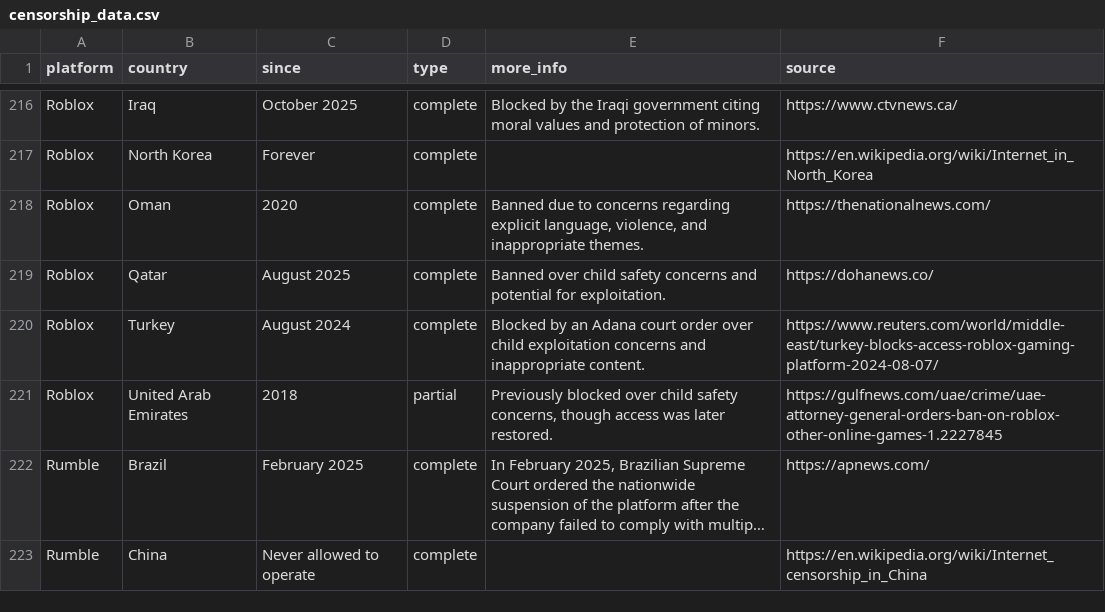
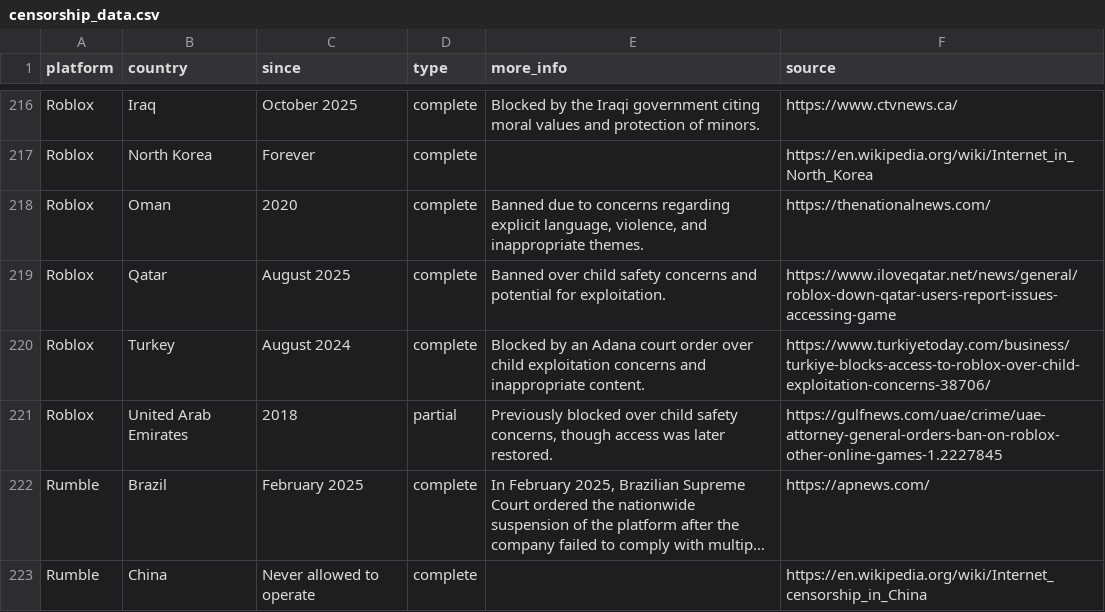
Before and after one commit to vimal7890/Censorship-Tracker, a CSV file: censorship_data.csv, drawn as a sheet; only a part is shown, gaps mark what is left out; long unchanged cells end in ….

Commit message:
Update Roblox Qatar source to specific ILoveQatar news article URL

```diff
--- a/censorship_data.csv
+++ b/censorship_data.csv
@@ -218,4 +218,4 @@ Roblox,North Korea,Forever,complete,,https://en.wikipedia.org/wiki/Internet_in_N
 Roblox,Oman,2020,complete,"Banned due to concerns regarding explicit language, violence, and inappropriate themes.",https://thenationalnews.com/
-Roblox,Qatar,August 2025,complete,Banned over child safety concerns and potential for exploitation.,https://dohanews.co/
-Roblox,Turkey,August 2024,complete,Blocked by an Adana court order over child exploitation concerns and inappropriate content.,https://www.reuters.com/world/middle-east/turkey-blocks-access-roblox-gaming-platform-2024-08-07/
+Roblox,Qatar,August 2025,complete,Banned over child safety concerns and potential for exploitation.,https://www.iloveqatar.net/news/general/roblox-down-qatar-users-report-issues-accessing-game
+Roblox,Turkey,August 2024,complete,Blocked by an Adana court order over child exploitation concerns and inappropriate content.,https://www.turkiyetoday.com/business/turkiye-blocks-access-to-roblox-over-child-exploitation-concerns-38706/
 Roblox,United Arab Emirates,2018,partial,"Previously blocked over child safety concerns, though access was later restored.",https://gulfnews.com/uae/crime/uae-attorney-general-orders-ban-on-roblox-other-online-games-1.2227845
```
